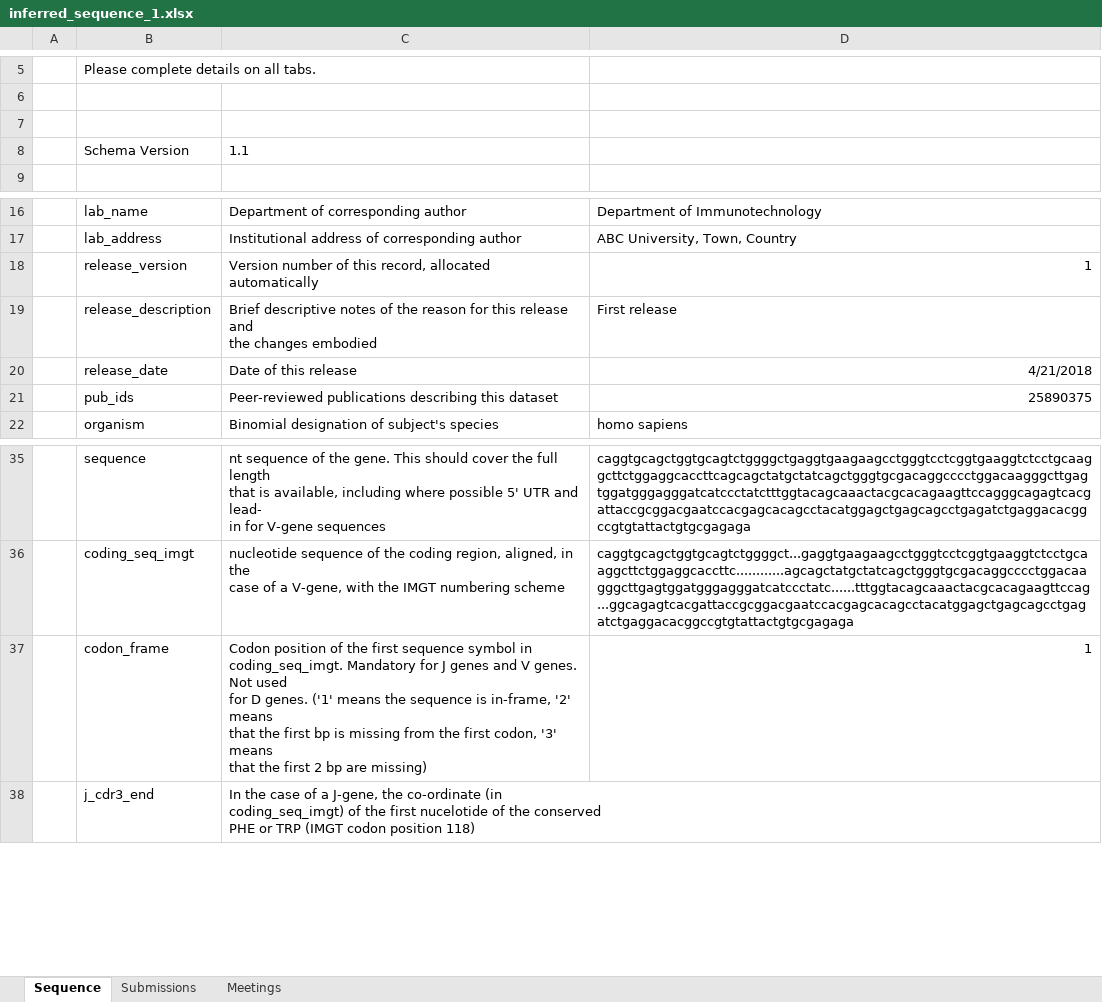
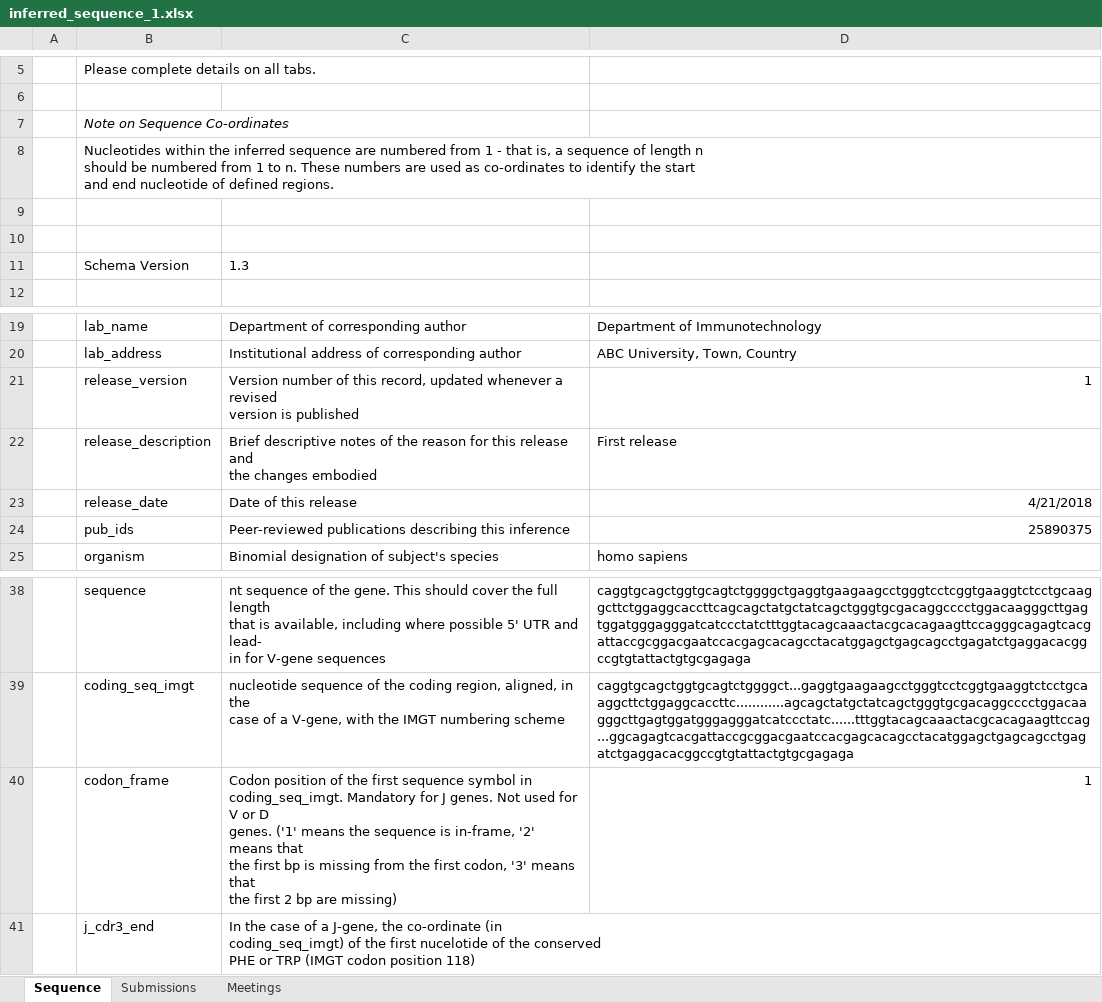
Before and after one commit to williamdlees/gldb-website, an Excel workbook: build/static/sequences/inferred_sequence_1.xlsx, sheet Sequence, drawn as a sheet; only a part is shown, gaps mark what is left out; values as stored, in another font and other column widths than the file's, no borders; addresses are those after the commit; ↵ is a line break in a cell; the diff names each change by its address in the sheet, - before the commit and + after, or states it on an @@ line.

```diff
--- a/build/static/sequences/inferred_sequence_1.xlsx (sheet Sequence)
+++ b/build/static/sequences/inferred_sequence_1.xlsx (sheet Sequence)
+row 7:  | Note on Sequence Co-ordinates
+row 8:  | Nucleotides within the inferred sequence are numbered from 1 - that is, a sequence of length n ↵ should be numbered from 1 to n. These numbers are used as co-ordinates to identify the start ↵ and end nucleotide of defined regions.
+row 10: (empty)
-C11: 1.1
+C11: 1.3
-C21: …this record, allocated automatically
+C21: …this record, updated whenever a revised ↵ version is published
-C24: …describing this dataset
+C24: …describing this inference
-C40: …for J genes and V genes. Not used ↵ for D genes.…
+C40: …for J genes. Not used for V or D ↵ genes.…
```
Also changed, not shown: build/static/sequences/inferred_sequence_2.xlsx, build/static/submissions/iarc_submission_1.xlsx, 13 other files.
